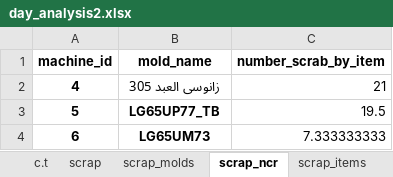
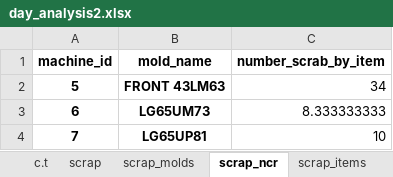
Before and after one commit to esmallah/data_assistant, an Excel workbook: apps/analysis/formats/day_analysis2.xlsx, sheet scrap_ncr, drawn as a sheet; values as stored, in another font and other column widths than the file's, no borders; removed rows and columns are numbered as before the commit, all else as after; the diff names each change by its address in the sheet, - before the commit and + after, or states it on an @@ line.

```diff
--- a/apps/analysis/formats/day_analysis2.xlsx (sheet scrap_ncr)
+++ b/apps/analysis/formats/day_analysis2.xlsx (sheet scrap_ncr)
-row 2: 4 | زانوسى العبد 305 | 21
-B2 (mold_name): LG65UP77_TB
+B2 (mold_name): FRONT 43LM63
-C2 (number_scrab_by_item): 19.5
+C2 (number_scrab_by_item): 34
-C3 (number_scrab_by_item): 7.333333333
+C3 (number_scrab_by_item): 8.333333333
+row 4: 7 | LG65UP81 | 10
```
Also changed, not shown: sheet input_molds, sheet scrap, sheet scrap_items, sheet scrap_molds, sheet c.t, sheet weight_ncr, other sheet tabs, apps/analysis/formats/QC_molds_daily_archive.xlsx, apps/analysis/formats/QC_molds_daily_summary.xlsx, 7 other files.
